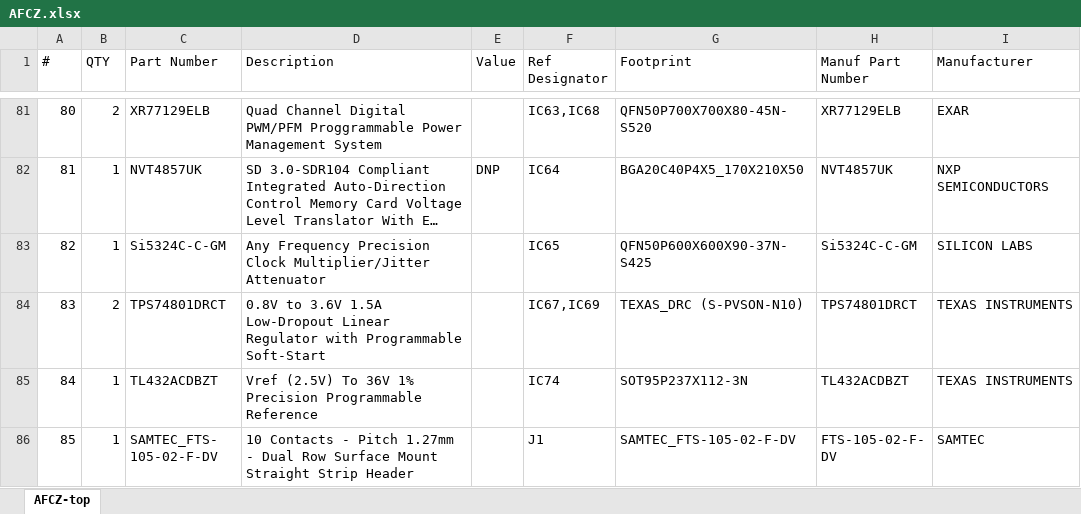
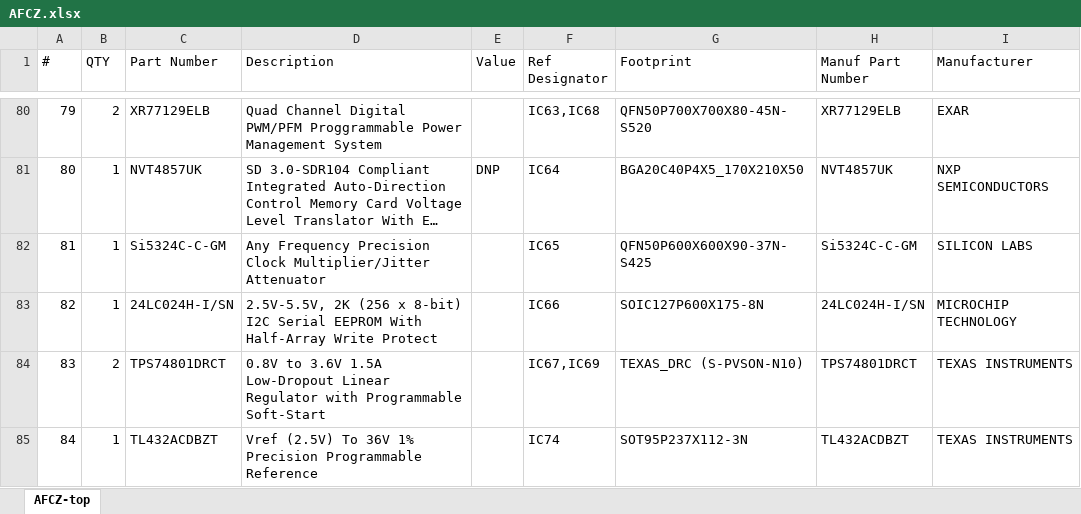
Before and after one commit to elhep/AFCZ, an Excel workbook: PCB_AFCZ/Output/AFCZ.xlsx, sheet AFCZ-top, drawn as a sheet; only a part is shown, gaps mark what is left out; the shorter side is filled out with more unchanged rows; long unchanged cells end in …; values as stored, in another font and other column widths than the file's, no borders; the diff covers the shown part only; the diff names each change by its address in the sheet, - before the commit and + after, or states it on an @@ line.

```diff
--- a/PCB_AFCZ/Output/AFCZ.xlsx (sheet AFCZ-top)
+++ b/PCB_AFCZ/Output/AFCZ.xlsx (sheet AFCZ-top)
@@ column A (#) renumbered between rows 48 and 148 @@
+row 83: 82 | 1 | 24LC024H-I/SN | 2.5V-5.5V, 2K (256 x 8-bit) I2C Serial EEPROM With Half-Array Write Protect |  | IC66 | SOIC127P600X175-8N | 24LC024H-I/SN | MICROCHIP TECHNOLOGY
```
Also changed, not shown: 3 added rows, 4 removed rows and 35 edited cells elsewhere in this sheet, 56 other files.
